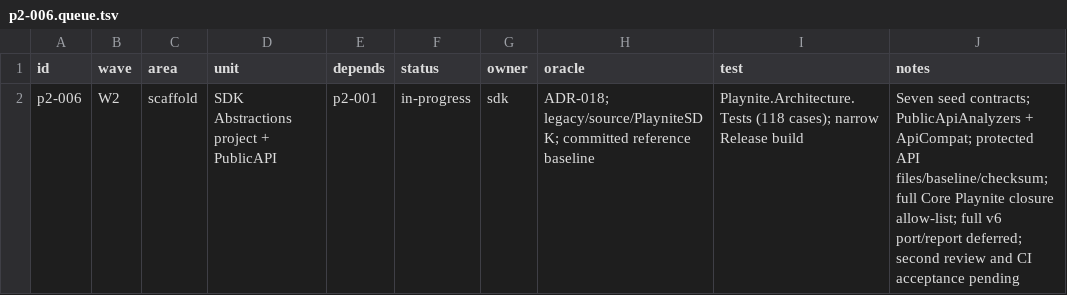
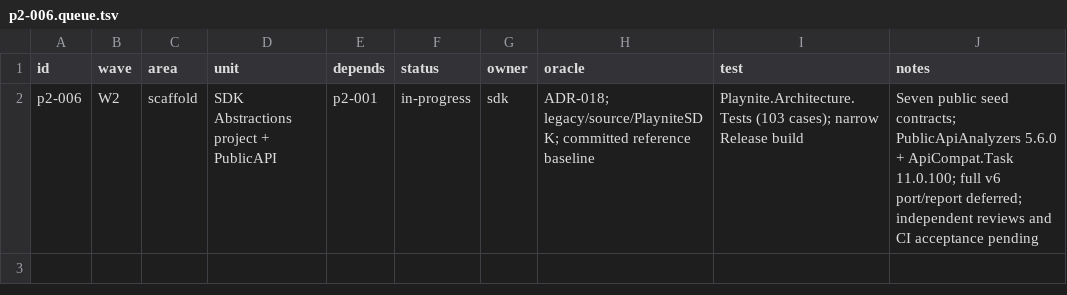
Before and after one commit to seanburkes/playnite-linux, a TSV file: docs/port/units/p2-006.queue.tsv, drawn as a sheet.

```diff
--- a/docs/port/units/p2-006.queue.tsv
+++ b/docs/port/units/p2-006.queue.tsv
@@ -1,2 +1,2 @@
 id	wave	area	unit	depends	status	owner	oracle	test	notes
-p2-006	W2	scaffold	SDK Abstractions project + PublicAPI	p2-001	in-progress	sdk	ADR-018; legacy/source/PlayniteSDK; committed reference baseline	Playnite.Architecture.Tests (118 cases); narrow Release build	Seven seed contracts; PublicApiAnalyzers + ApiCompat; protected API files/baseline/checksum; full Core Playnite closure allow-list; full v6 port/report deferred; second review and CI acceptance pending
+p2-006	W2	scaffold	SDK Abstractions project + PublicAPI	p2-001	in-progress	sdk	ADR-018; legacy/source/PlayniteSDK; committed reference baseline	Playnite.Architecture.Tests (103 cases); narrow Release build	Seven public seed contracts; PublicApiAnalyzers 5.6.0 + ApiCompat.Task 11.0.100; full v6 port/report deferred; independent reviews and CI acceptance pending
```
Also changed, not shown: docs/port/units/p2-006.ledger.tsv, 12 other files.
